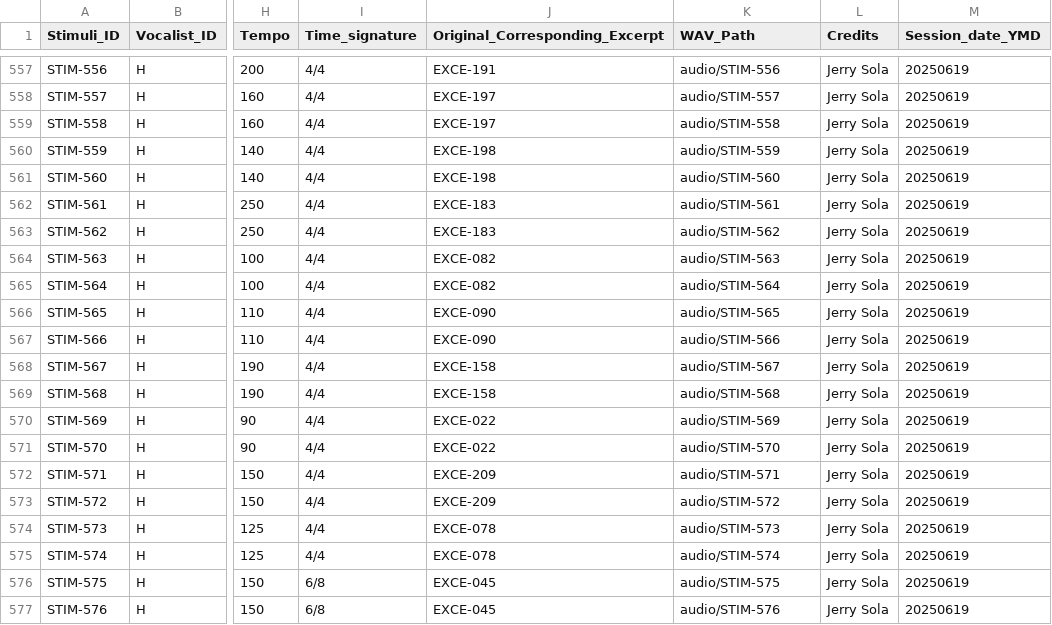
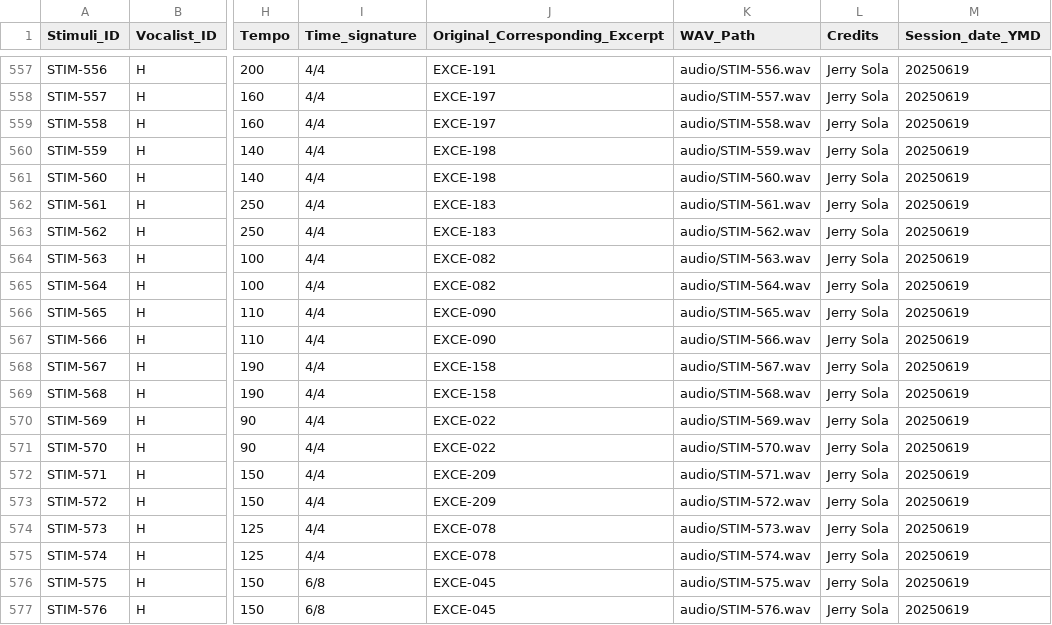
Before and after one commit to darrrgghh/Metal-Music, a TSV file: databases/triple_twelve/triple_twelve_stimuli_set.tsv, drawn as a sheet; only a part is shown, gaps mark what is left out; the diff covers the shown part only; the diff names each change by its address in the sheet, - before the commit and + after, or states it on an @@ line.

```diff
--- a/databases/triple_twelve/triple_twelve_stimuli_set.tsv
+++ b/databases/triple_twelve/triple_twelve_stimuli_set.tsv
-K557 (WAV_Path): audio/STIM-556
+K557 (WAV_Path): audio/STIM-556.wav
-K558 (WAV_Path): audio/STIM-557
+K558 (WAV_Path): audio/STIM-557.wav
-K559 (WAV_Path): audio/STIM-558
+K559 (WAV_Path): audio/STIM-558.wav
-K560 (WAV_Path): audio/STIM-559
+K560 (WAV_Path): audio/STIM-559.wav
-K561 (WAV_Path): audio/STIM-560
+K561 (WAV_Path): audio/STIM-560.wav
-K562 (WAV_Path): audio/STIM-561
+K562 (WAV_Path): audio/STIM-561.wav
-K563 (WAV_Path): audio/STIM-562
+K563 (WAV_Path): audio/STIM-562.wav
-K564 (WAV_Path): audio/STIM-563
+K564 (WAV_Path): audio/STIM-563.wav
-K565 (WAV_Path): audio/STIM-564
+K565 (WAV_Path): audio/STIM-564.wav
-K566 (WAV_Path): audio/STIM-565
+K566 (WAV_Path): audio/STIM-565.wav
-K567 (WAV_Path): audio/STIM-566
+K567 (WAV_Path): audio/STIM-566.wav
-K568 (WAV_Path): audio/STIM-567
+K568 (WAV_Path): audio/STIM-567.wav
-K569 (WAV_Path): audio/STIM-568
+K569 (WAV_Path): audio/STIM-568.wav
-K570 (WAV_Path): audio/STIM-569
+K570 (WAV_Path): audio/STIM-569.wav
-K571 (WAV_Path): audio/STIM-570
+K571 (WAV_Path): audio/STIM-570.wav
-K572 (WAV_Path): audio/STIM-571
+K572 (WAV_Path): audio/STIM-571.wav
-K573 (WAV_Path): audio/STIM-572
+K573 (WAV_Path): audio/STIM-572.wav
-K574 (WAV_Path): audio/STIM-573
+K574 (WAV_Path): audio/STIM-573.wav
-K575 (WAV_Path): audio/STIM-574
+K575 (WAV_Path): audio/STIM-574.wav
-K576 (WAV_Path): audio/STIM-575
+K576 (WAV_Path): audio/STIM-575.wav
-K577 (WAV_Path): audio/STIM-576
+K577 (WAV_Path): audio/STIM-576.wav
```
Also changed, not shown: 27 edited cells elsewhere in this file.
